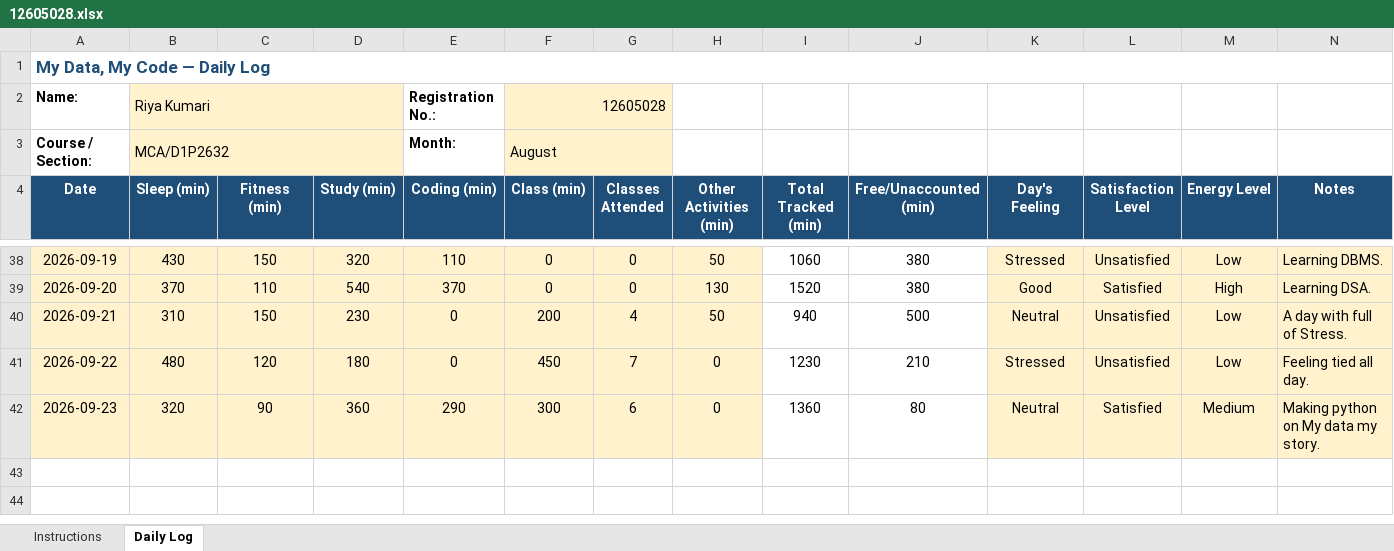
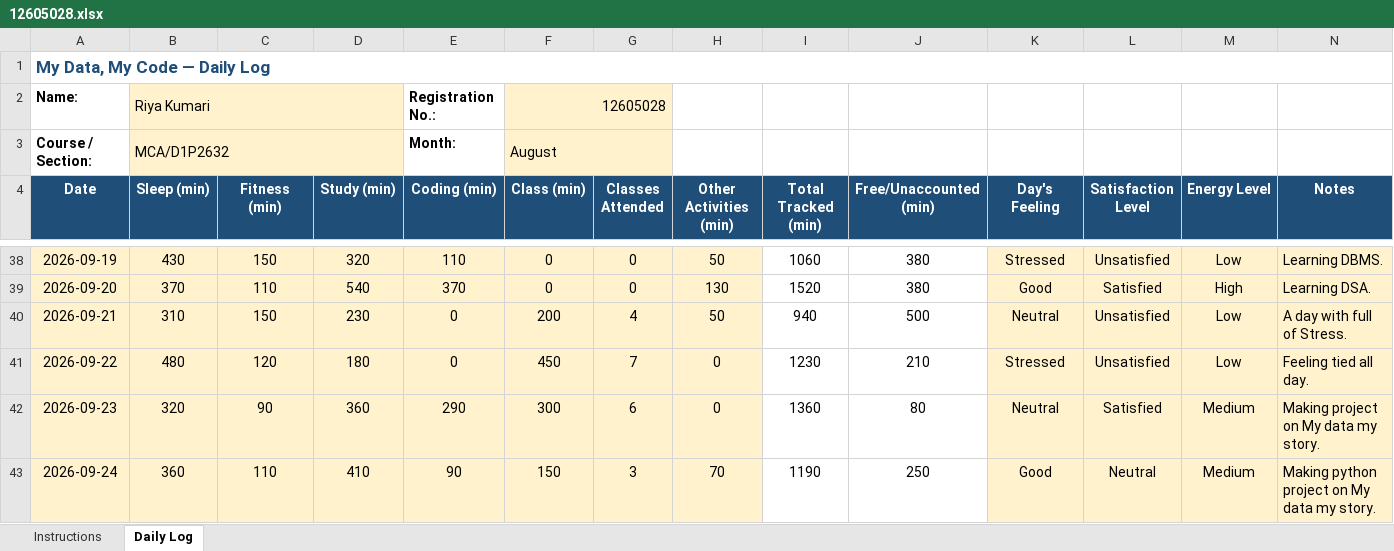
Before and after one commit to RiyaKumari2602/cap776, an Excel workbook: 12605028.xlsx, sheet Daily Log, drawn as a sheet; only a part is shown, gaps mark what is left out; values as stored, in another font and other column widths than the file's, no borders; conditional formats not drawn; the diff names each change by its address in the sheet, - before the commit and + after, or states it on an @@ line.

Commit message:
my updated data

```diff
--- a/12605028.xlsx (sheet Daily Log)
+++ b/12605028.xlsx (sheet Daily Log)
-N42 (Notes): Making python on My data my story.
+N42 (Notes): Making project on My data my story.
+row 43: 2026-09-24 | 360 | 110 | 410 | 90 | 150 | 3 | 70 | 1190 | 250 | Good | Neutral | Medium | Making python project on My data my story.
```
